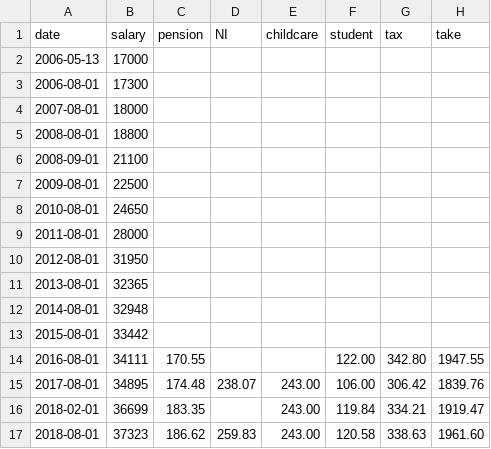
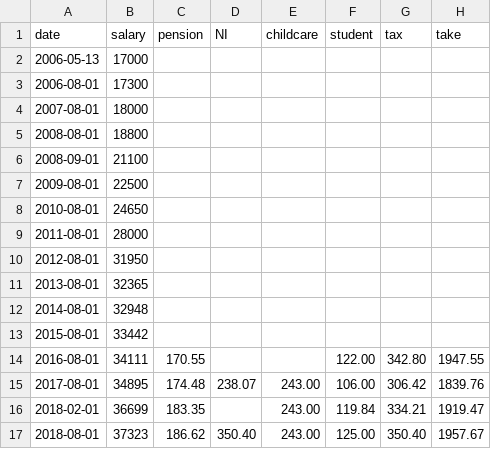
Before and after one commit to thechelsuk/uk.thechels, a CSV file: _data/sal.csv, drawn as a sheet.

Commit message:
Update sal.csv

```diff
--- a/_data/sal.csv
+++ b/_data/sal.csv
@@ -16,2 +16,2 @@ date,salary,pension,NI,childcare,student,tax,take
 2018-02-01,36699,183.35,,243.00,119.84,334.21,1919.47
-2018-08-01,37323,186.62,259.83,243.00,120.58,338.63,1961.60
+2018-08-01,37323,186.62,350.40,243.00,125.00,350.40,1957.67
```
